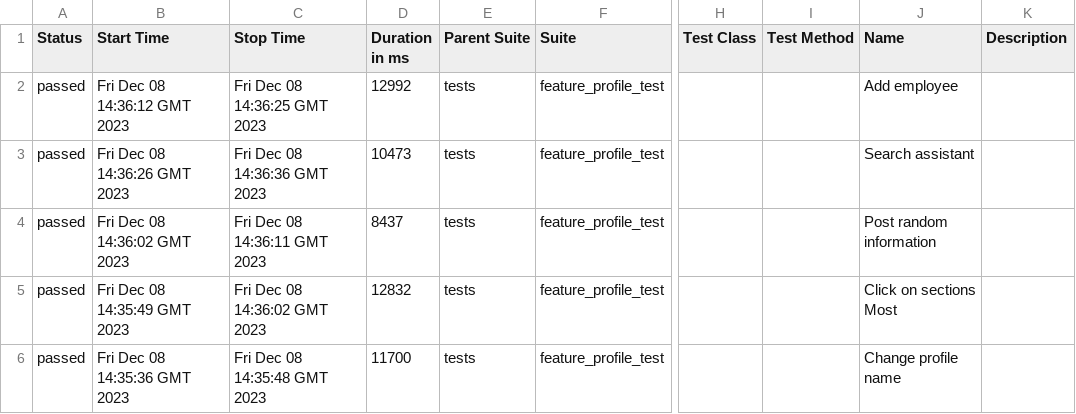
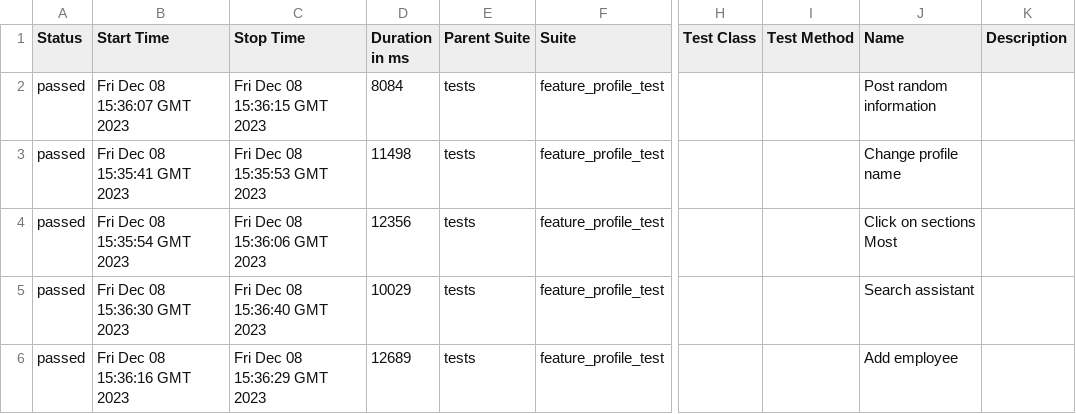
Before and after one commit to Roman1599/petrov-main, a CSV file: data/suites.csv, drawn as a sheet; only a part is shown, gaps mark what is left out; the diff names each change by its address in the sheet, - before the commit and + after, or states it on an @@ line.

```diff
--- a/data/suites.csv
+++ b/data/suites.csv
-B2 (Start Time): Fri Dec 08 14:36:12 GMT 2023
+B2 (Start Time): Fri Dec 08 15:36:07 GMT 2023
-C2 (Stop Time): Fri Dec 08 14:36:25 GMT 2023
+C2 (Stop Time): Fri Dec 08 15:36:15 GMT 2023
-D2 (Duration in ms): 12992
+D2 (Duration in ms): 8084
-J2 (Name): Add employee
+J2 (Name): Post random information
-B3 (Start Time): Fri Dec 08 14:36:26 GMT 2023
+B3 (Start Time): Fri Dec 08 15:35:41 GMT 2023
-C3 (Stop Time): Fri Dec 08 14:36:36 GMT 2023
+C3 (Stop Time): Fri Dec 08 15:35:53 GMT 2023
-D3 (Duration in ms): 10473
+D3 (Duration in ms): 11498
-J3 (Name): Search assistant
+J3 (Name): Change profile name
-B4 (Start Time): Fri Dec 08 14:36:02 GMT 2023
+B4 (Start Time): Fri Dec 08 15:35:54 GMT 2023
-C4 (Stop Time): Fri Dec 08 14:36:11 GMT 2023
+C4 (Stop Time): Fri Dec 08 15:36:06 GMT 2023
-D4 (Duration in ms): 8437
+D4 (Duration in ms): 12356
-J4 (Name): Post random information
+J4 (Name): Click on sections Most
-B5 (Start Time): Fri Dec 08 14:35:49 GMT 2023
+B5 (Start Time): Fri Dec 08 15:36:30 GMT 2023
-C5 (Stop Time): Fri Dec 08 14:36:02 GMT 2023
+C5 (Stop Time): Fri Dec 08 15:36:40 GMT 2023
-D5 (Duration in ms): 12832
+D5 (Duration in ms): 10029
-J5 (Name): Click on sections Most
+J5 (Name): Search assistant
-B6 (Start Time): Fri Dec 08 14:35:36 GMT 2023
+B6 (Start Time): Fri Dec 08 15:36:16 GMT 2023
-C6 (Stop Time): Fri Dec 08 14:35:48 GMT 2023
+C6 (Stop Time): Fri Dec 08 15:36:29 GMT 2023
-D6 (Duration in ms): 11700
+D6 (Duration in ms): 12689
-J6 (Name): Change profile name
+J6 (Name): Add employee
```
Also changed, not shown: 36 other files.
